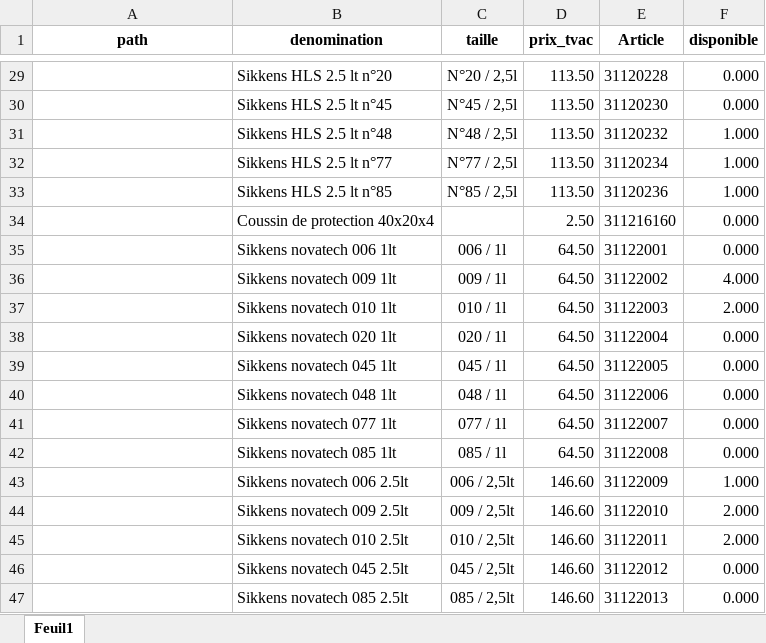
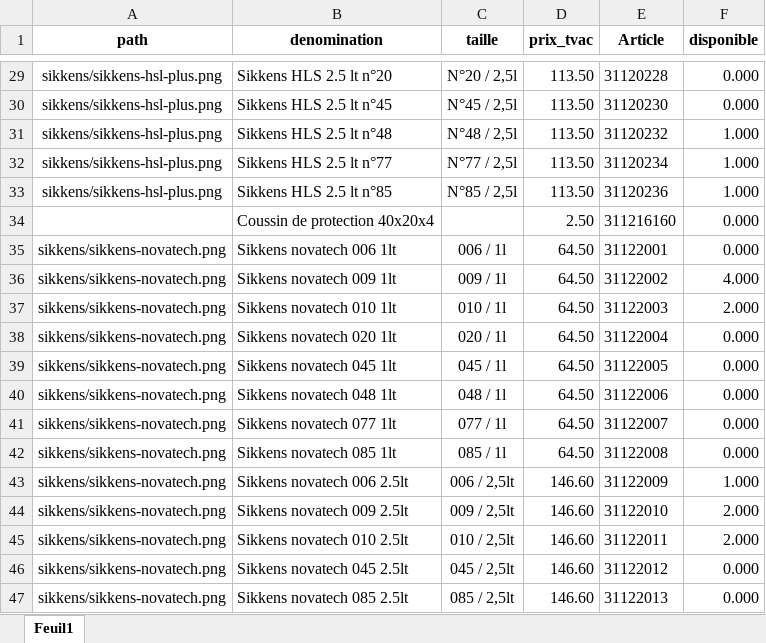
Before and after one commit to qvalc/peinture, an Excel workbook: prix/sikkens.xlsx, sheet Feuil1, drawn as a sheet; only a part is shown, gaps mark what is left out; values as stored, in another font and other column widths than the file's, no borders; the diff covers the shown part only; the diff names each change by its address in the sheet, - before the commit and + after, or states it on an @@ line.

```diff
--- a/prix/sikkens.xlsx (sheet Feuil1)
+++ b/prix/sikkens.xlsx (sheet Feuil1)
-A29:A33 (path): (empty)
+A29:A33 (path): sikkens/sikkens-hsl-plus.png
-A35:A47 (path): (empty)
+A35:A47 (path): sikkens/sikkens-novatech.png
```
Also changed, not shown: 27 edited cells elsewhere in this sheet.
